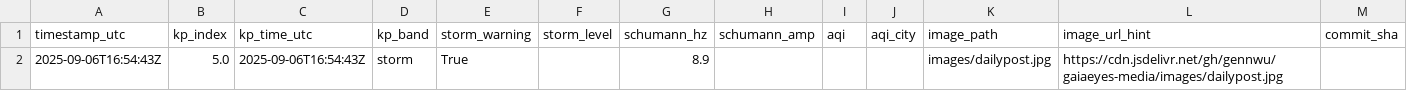
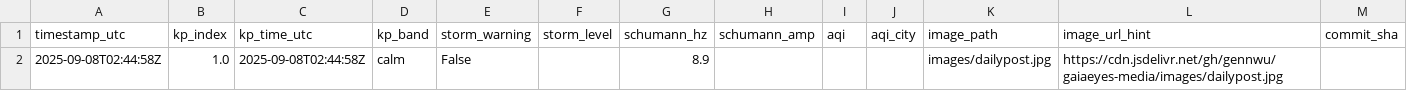
Before and after one commit to GaiaEyesHQ/gaiaeyes-media, a CSV file: data/latest.csv, drawn as a sheet.

Commit message:
daily: update image and data (2025-09-08T02:44:58Z)

```diff
--- a/data/latest.csv
+++ b/data/latest.csv
@@ -1,2 +1,2 @@
 timestamp_utc,kp_index,kp_time_utc,kp_band,storm_warning,storm_level,schumann_hz,schumann_amp,aqi,aqi_city,image_path,image_url_hint,commit_sha
-2025-09-06T16:54:43Z,5.0,2025-09-06T16:54:43Z,storm,True,,8.9,,,,images/dailypost.jpg,https://cdn.jsdelivr.net/gh/gennwu/gaiaeyes-media/images/dailypost.jpg,
+2025-09-08T02:44:58Z,1.0,2025-09-08T02:44:58Z,calm,False,,8.9,,,,images/dailypost.jpg,https://cdn.jsdelivr.net/gh/gennwu/gaiaeyes-media/images/dailypost.jpg,
```
Also changed, not shown: 1 other file.
